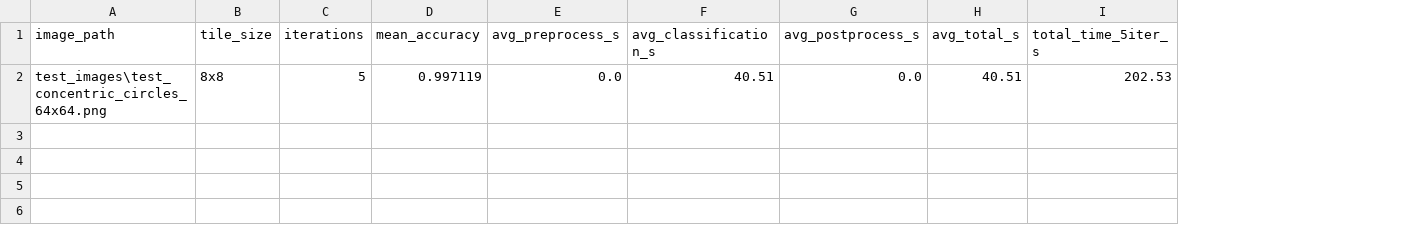
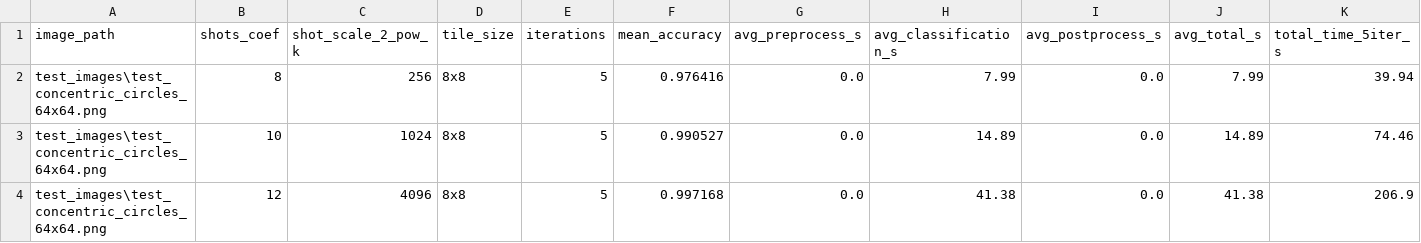
Before and after one commit to Burned357Waffles/Marching-Qubes-Thesis, a CSV file: circle_64x64_method_1_iso-0.5-t_results.csv, drawn as a sheet; addresses are those after the commit; the diff names each change by its address in the sheet, - before the commit and + after, or states it on an @@ line.

```diff
--- a/circle_64x64_method_1_iso-0.5-t_results.csv
+++ b/circle_64x64_method_1_iso-0.5-t_results.csv
+column B (shots_coef), row 2: 8
+column C (shot_scale_2_pow_k), row 2: 256
-F2 (mean_accuracy): 0.997119
+F2 (mean_accuracy): 0.976416
-H2 (avg_classification_s): 40.51
+H2 (avg_classification_s): 7.99
-J2 (avg_total_s): 40.51
+J2 (avg_total_s): 7.99
-K2 (total_time_5iter_s): 202.53
+K2 (total_time_5iter_s): 39.94
+row 3: test_images\test_concentric_circles_64x64.png | 10 | 1024 | 8x8 | 5 | 0.990527 | 0.0 | 14.89 | 0.0 | 14.89 | 74.46
+row 4: test_images\test_concentric_circles_64x64.png | 12 | 4096 | 8x8 | 5 | 0.997168 | 0.0 | 41.38 | 0.0 | 41.38 | 206.9
```
Also changed, not shown: plant_2_64x64_method_1_iso-0.5-t_results.csv, 45 other files.
